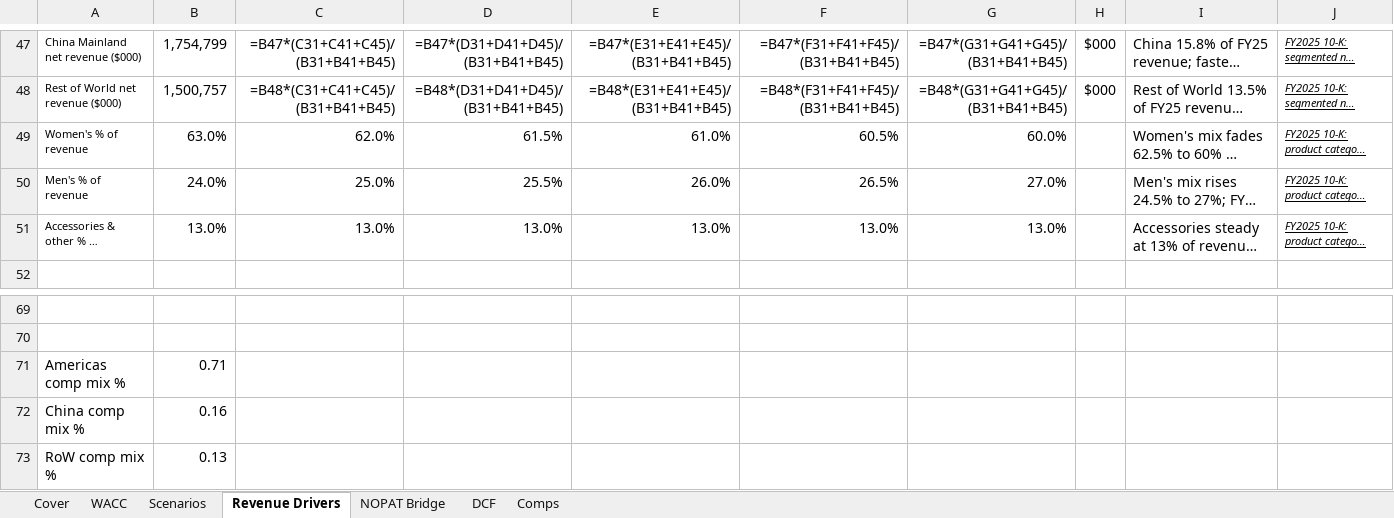
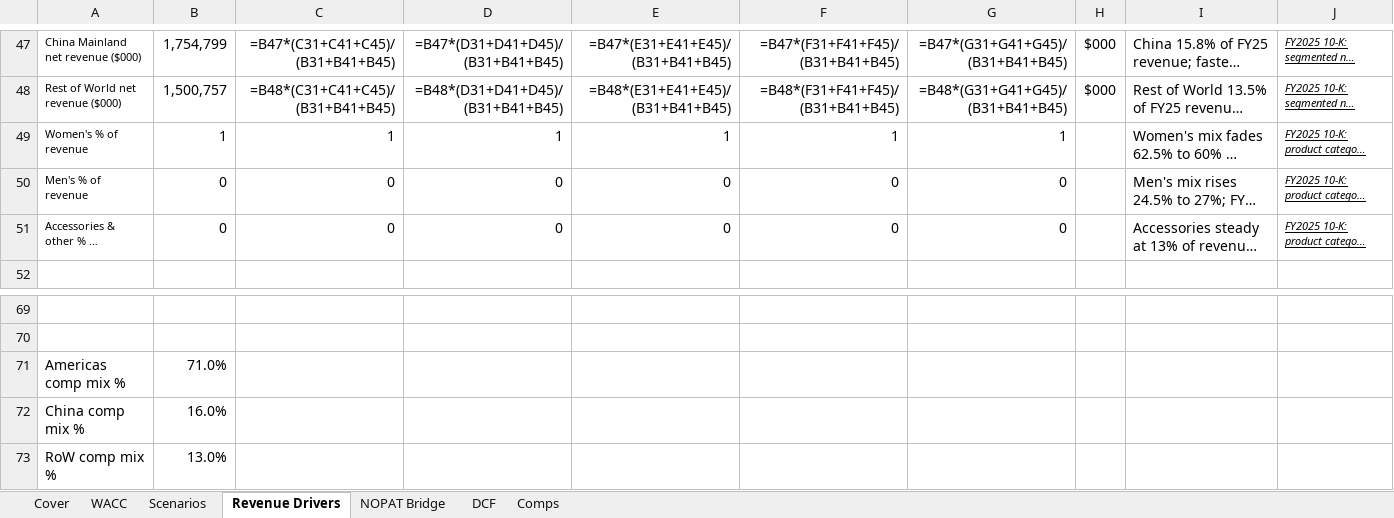
Before and after one commit to vengeanceaiUSC/RM, an Excel workbook: LULU/unbeiesgbar_final.xlsx, sheet Revenue Drivers, drawn as a sheet; only a part is shown, gaps mark what is left out; long unchanged cells end in …; values as stored, in another font and other column widths than the file's, no borders; formulas without a stored value are shown as written; the diff names each change by its address in the sheet, - before the commit and + after, or states it on an @@ line.

```diff
--- a/LULU/unbeiesgbar_final.xlsx (sheet Revenue Drivers)
+++ b/LULU/unbeiesgbar_final.xlsx (sheet Revenue Drivers)
-B49: 63.0%
+B49: 1
-C49: 62.0%
+C49: 1
-D49: 61.5%
+D49: 1
-E49: 61.0%
+E49: 1
-F49: 60.5%
+F49: 1
-G49: 60.0%
+G49: 1
-B50: 24.0%
+B50: 0
-C50: 25.0%
+C50: 0
-D50: 25.5%
+D50: 0
-E50: 26.0%
+E50: 0
-F50: 26.5%
+F50: 0
-G50: 27.0%
+G50: 0
-B51: 13.0%
+B51: 0
-C51: 13.0%
+C51: 0
-D51: 13.0%
+D51: 0
-E51: 13.0%
+E51: 0
-F51: 13.0%
+F51: 0
-G51: 13.0%
+G51: 0
-B71: 0.71
+B71: 71.0%
-B72: 0.16
+B72: 16.0%
-B73: 0.13
+B73: 13.0%
```
Also changed, not shown: sheet DCF, sheet Scenarios, sheet NOPAT Bridge, sheet Comps, sheet WACC, 4 other files.
